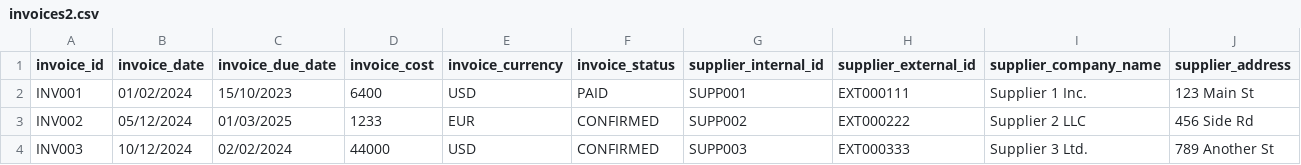
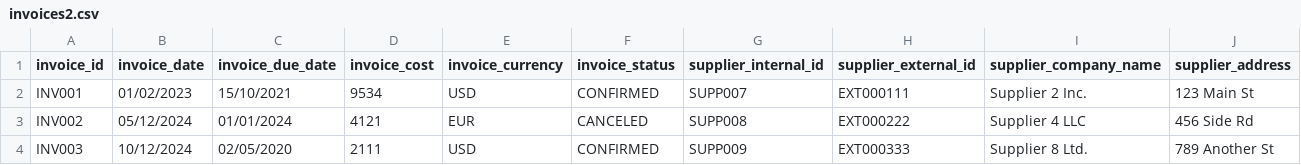
Before and after one commit to Meir-Aronov/invoice-management, a CSV file: invoices2.csv, drawn as a sheet; only a part is shown; the diff names each change by its address in the sheet, - before the commit and + after, or states it on an @@ line.

```diff
--- a/invoices2.csv
+++ b/invoices2.csv
-B2 (invoice_date): 01/02/2024
+B2 (invoice_date): 01/02/2023
-C2 (invoice_due_date): 15/10/2023
+C2 (invoice_due_date): 15/10/2021
-D2 (invoice_cost): 6400
+D2 (invoice_cost): 9534
-F2 (invoice_status): PAID
+F2 (invoice_status): CONFIRMED
-G2 (supplier_internal_id): SUPP001
+G2 (supplier_internal_id): SUPP007
-I2 (supplier_company_name): Supplier 1 Inc.
+I2 (supplier_company_name): Supplier 2 Inc.
-C3 (invoice_due_date): 01/03/2025
+C3 (invoice_due_date): 01/01/2024
-D3 (invoice_cost): 1233
+D3 (invoice_cost): 4121
-F3 (invoice_status): CONFIRMED
+F3 (invoice_status): CANCELED
-G3 (supplier_internal_id): SUPP002
+G3 (supplier_internal_id): SUPP008
-I3 (supplier_company_name): Supplier 2 LLC
+I3 (supplier_company_name): Supplier 4 LLC
-C4 (invoice_due_date): 02/02/2024
+C4 (invoice_due_date): 02/05/2020
-D4 (invoice_cost): 44000
+D4 (invoice_cost): 2111
-G4 (supplier_internal_id): SUPP003
+G4 (supplier_internal_id): SUPP009
-I4 (supplier_company_name): Supplier 3 Ltd.
+I4 (supplier_company_name): Supplier 8 Ltd.
```
Also changed, not shown: 9 other files.
